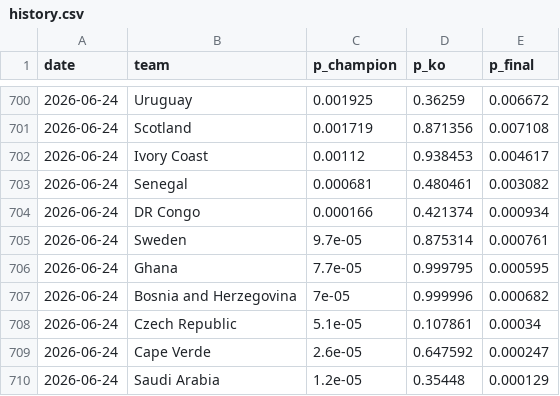
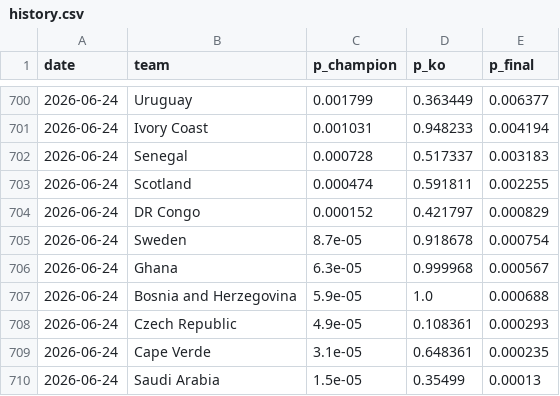
Before and after one commit to manuelcralves/WORLD-CUP-2026, a CSV file: outputs/history.csv, drawn as a sheet; only a part is shown, gaps mark what is left out; the diff covers the shown part only.

```diff
--- a/outputs/history.csv
+++ b/outputs/history.csv
@@ -700,11 +700,11 @@ date,team,p_champion,p_ko,p_final
-2026-06-24,Uruguay,0.001925,0.36259,0.006672
-2026-06-24,Scotland,0.001719,0.871356,0.007108
-2026-06-24,Ivory Coast,0.00112,0.938453,0.004617
-2026-06-24,Senegal,0.000681,0.480461,0.003082
-2026-06-24,DR Congo,0.000166,0.421374,0.000934
-2026-06-24,Sweden,9.7e-05,0.875314,0.000761
-2026-06-24,Ghana,7.7e-05,0.999795,0.000595
-2026-06-24,Bosnia and Herzegovina,7e-05,0.999996,0.000682
-2026-06-24,Czech Republic,5.1e-05,0.107861,0.00034
-2026-06-24,Cape Verde,2.6e-05,0.647592,0.000247
-2026-06-24,Saudi Arabia,1.2e-05,0.35448,0.000129
+2026-06-24,Uruguay,0.001799,0.363449,0.006377
+2026-06-24,Ivory Coast,0.001031,0.948233,0.004194
+2026-06-24,Senegal,0.000728,0.517337,0.003183
+2026-06-24,Scotland,0.000474,0.591811,0.002255
+2026-06-24,DR Congo,0.000152,0.421797,0.000829
+2026-06-24,Sweden,8.7e-05,0.918678,0.000754
+2026-06-24,Ghana,6.3e-05,0.999968,0.000567
+2026-06-24,Bosnia and Herzegovina,5.9e-05,1.0,0.000688
+2026-06-24,Czech Republic,4.9e-05,0.108361,0.000293
+2026-06-24,Cape Verde,3.1e-05,0.648361,0.000235
+2026-06-24,Saudi Arabia,1.5e-05,0.35499,0.00013
```
Also changed, not shown: 5 added rows, 5 removed rows and 64 edited cells elsewhere in this file, api_cache/wc_events.csv, api_cache/wc_matches.csv, 6 other files.
